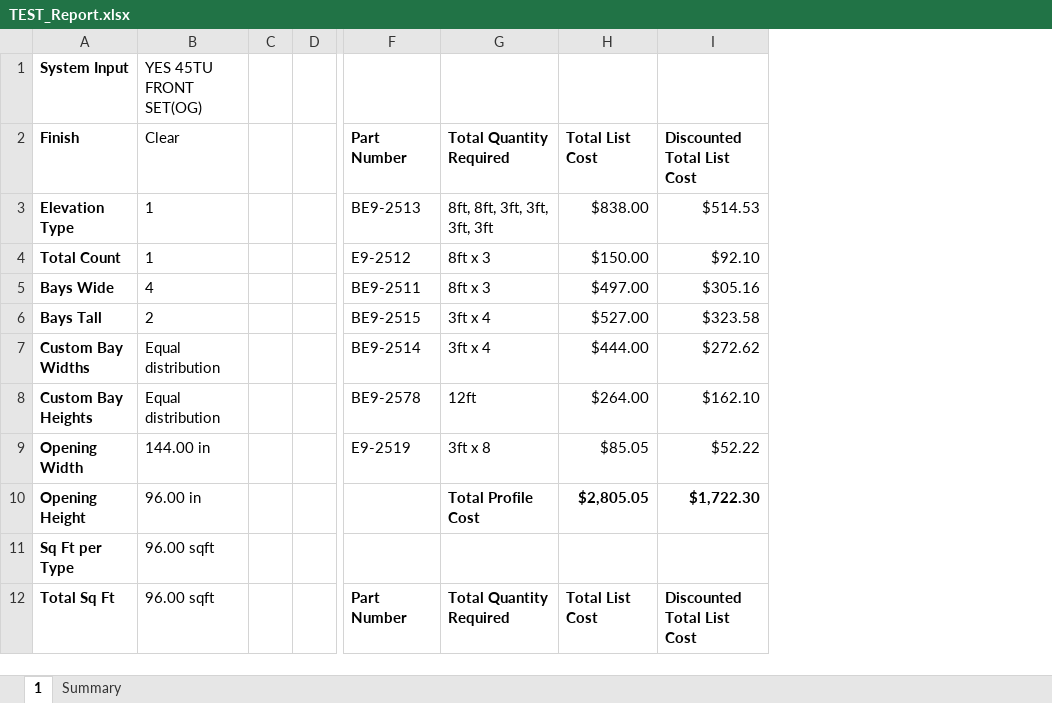
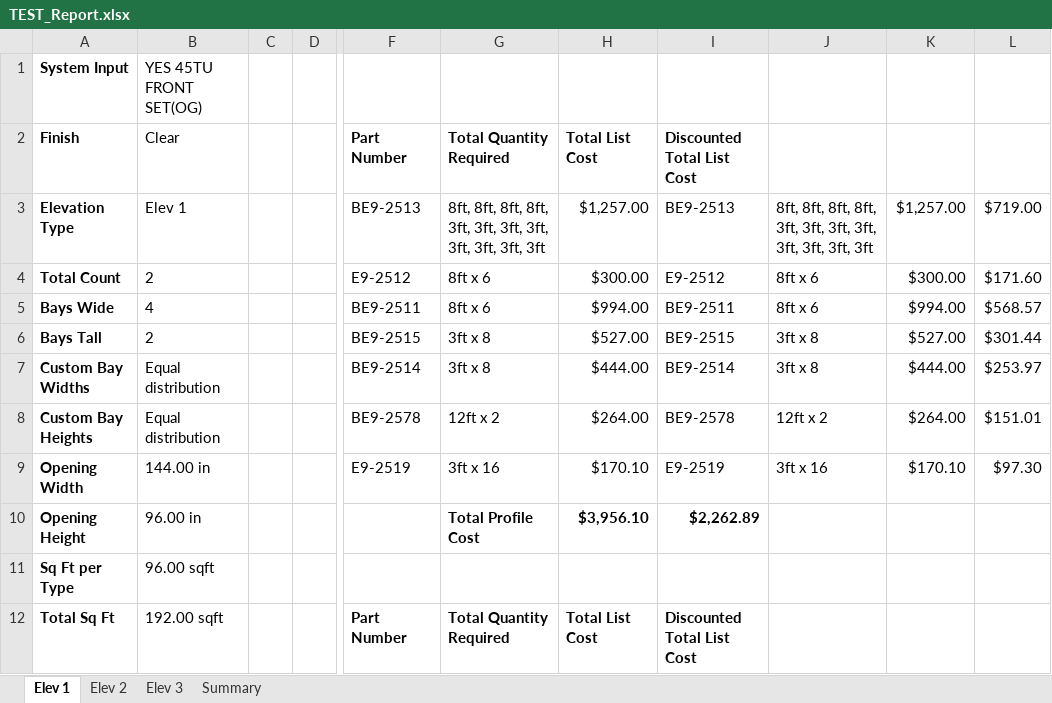
Before and after one commit to anthonyw298/Estimation, an Excel workbook: .files/TEST_Report.xlsx, sheet Elev 1, drawn as a sheet; only a part is shown, gaps mark what is left out; values as stored, in another font and other column widths than the file's, no borders; charts and pictures not drawn; removed rows and columns are numbered as before the commit, all else as after; the diff covers the shown part only; the diff names each change by its address in the sheet, - before the commit and + after, or states it on an @@ line.

Commit message:
recheck stock list one more time

```diff
--- a/.files/TEST_Report.xlsx (sheet Elev 1)
+++ b/.files/TEST_Report.xlsx (sheet Elev 1)
-sheet tab: 1
+sheet tab: Elev 1
+sheet tab: Elev 2
+sheet tab: Elev 3
-column I, rows 2-12: Discounted Total List Cost | $514.53 | $92.10 | $305.16 | $323.58 | $272.62 | $162.10 | $52.22 | $1,722.30 |  | Discounted Total List Cost
+column I, rows 2-12: Discounted Total List Cost | BE9-2513 | E9-2512 | BE9-2511 | BE9-2515 | BE9-2514 | BE9-2578 | E9-2519 | $2,262.89 |  | Discounted Total List Cost
+column J, rows 3-9: 8ft, 8ft, 8ft, 8ft, 3ft, 3ft, 3ft, 3ft, 3ft, 3ft, 3ft, 3ft | 8ft x 6 | 8ft x 6 | 3ft x 8 | 3ft x 8 | 12ft x 2 | 3ft x 16
+column K, rows 3-9: $1,257.00 | $300.00 | $994.00 | $527.00 | $444.00 | $264.00 | $170.10
+column L, rows 3-9: $719.00 | $171.60 | $568.57 | $301.44 | $253.97 | $151.01 | $97.30
-B3: 1
+B3: Elev 1
-G3: 8ft, 8ft, 3ft, 3ft, 3ft, 3ft
+G3: 8ft, 8ft, 8ft, 8ft, 3ft, 3ft, 3ft, 3ft, 3ft, 3ft, 3ft, 3ft
-H3: $838.00
+H3: $1,257.00
-B4: 1
+B4: 2
-G4:G5: 8ft x 3
+G4:G5: 8ft x 6
-H4: $150.00
+H4: $300.00
-H5: $497.00
+H5: $994.00
-G6:G7: 3ft x 4
+G6:G7: 3ft x 8
-G8: 12ft
+G8: 12ft x 2
-G9: 3ft x 8
+G9: 3ft x 16
-H9: $85.05
+H9: $170.10
-H10: $2,805.05
+H10: $3,956.10
-B12: 96.00 sqft
+B12: 192.00 sqft
```
Also changed, not shown: 9 added rows and 24 edited cells elsewhere in this sheet, sheet Summary, charts or pictures, 15 other files.
